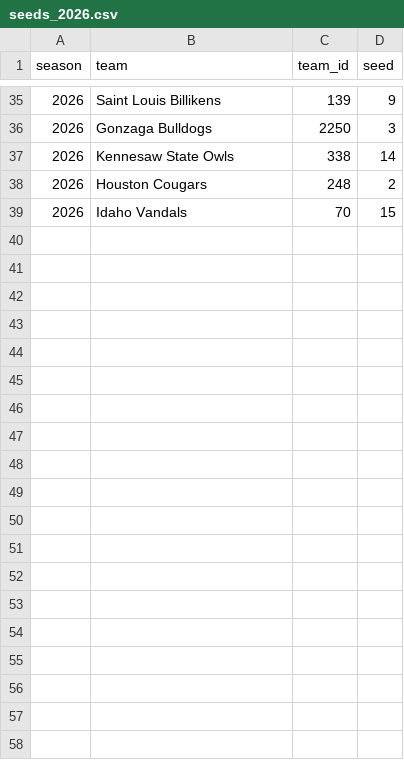
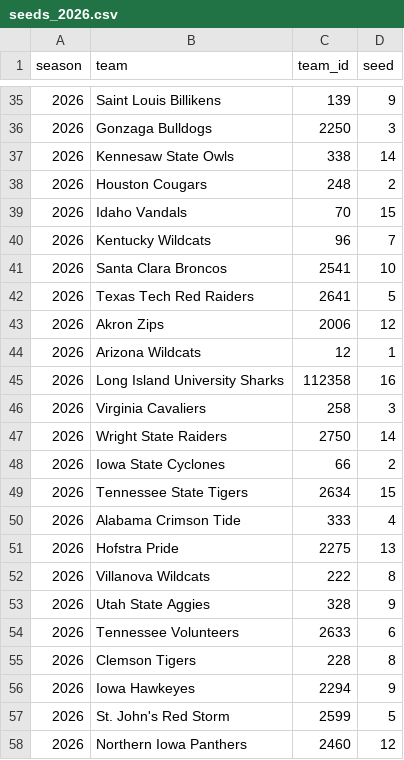
Before and after one commit to jgamblin/march-ml, a CSV file: data/processed/features/seeds_2026.csv, drawn as a sheet; only a part is shown, gaps mark what is left out; the diff covers the shown part only.

```diff
--- a/data/processed/features/seeds_2026.csv
+++ b/data/processed/features/seeds_2026.csv
@@ -39 +39,20 @@ season,team,team_id,seed
 2026,Idaho Vandals,70,15
+2026,Kentucky Wildcats,96,7
+2026,Santa Clara Broncos,2541,10
+2026,Texas Tech Red Raiders,2641,5
+2026,Akron Zips,2006,12
+2026,Arizona Wildcats,12,1
+2026,Long Island University Sharks,112358,16
+2026,Virginia Cavaliers,258,3
+2026,Wright State Raiders,2750,14
+2026,Iowa State Cyclones,66,2
+2026,Tennessee State Tigers,2634,15
+2026,Alabama Crimson Tide,333,4
+2026,Hofstra Pride,2275,13
+2026,Villanova Wildcats,222,8
+2026,Utah State Aggies,328,9
+2026,Tennessee Volunteers,2633,6
+2026,Clemson Tigers,228,8
+2026,Iowa Hawkeyes,2294,9
+2026,St. John's Red Storm,2599,5
+2026,Northern Iowa Panthers,2460,12
```
Also changed, not shown: 11 added rows elsewhere in this file, data/processed/features/barttorvik_2026.csv, 4 other files.
